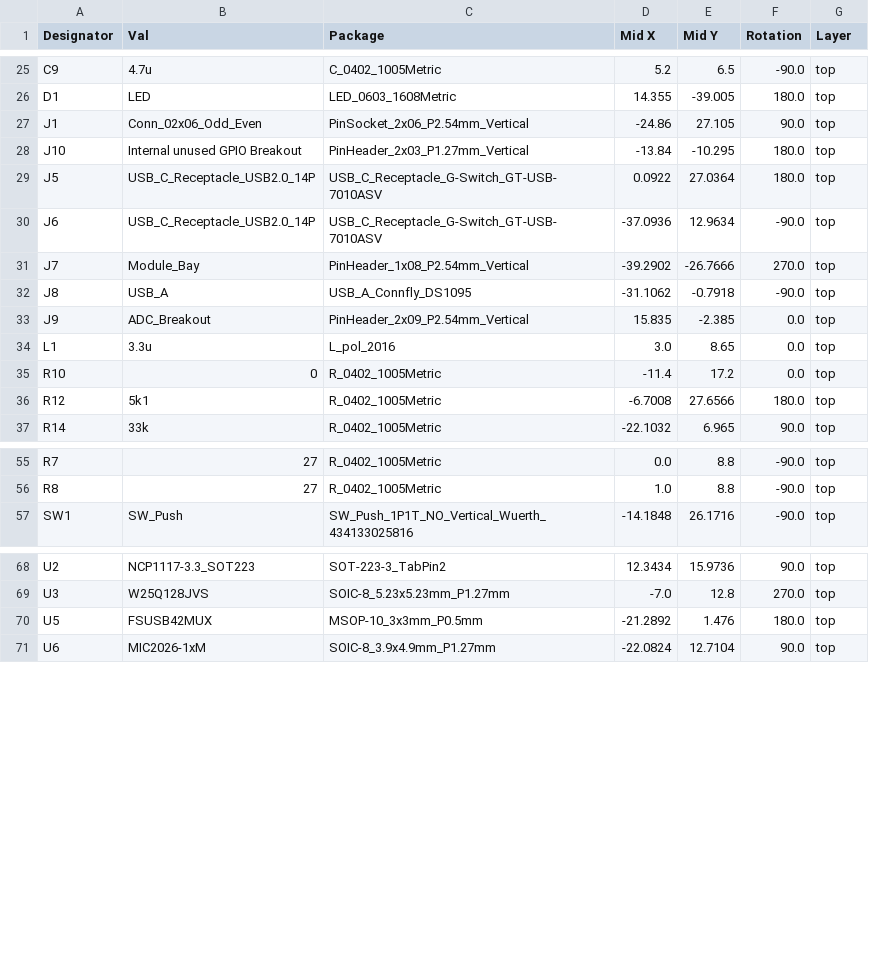
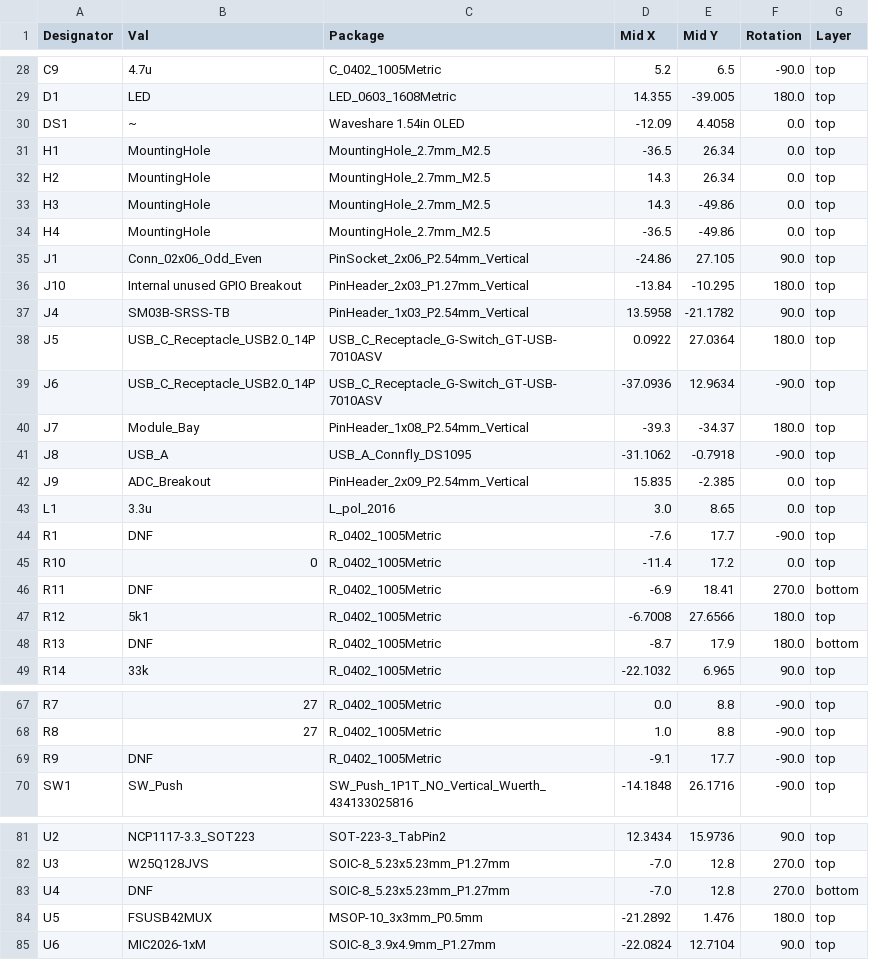
Before and after one commit to Patronics/universal-multimodule-controller, a CSV file: RP2350B Multi-module controller PCB/jlcpcb/production_files/CPL-multi-module_controller_PCB.csv, drawn as a sheet; only a part is shown, gaps mark what is left out; the diff covers the shown part only.

```diff
--- a/RP2350B Multi-module controller PCB/jlcpcb/production_files/CPL-multi-module_controller_PCB.csv
+++ b/RP2350B Multi-module controller PCB/jlcpcb/production_files/CPL-multi-module_controller_PCB.csv
@@ -26,7 +29,13 @@ C9,4.7u,C_0402_1005Metric,5.2,6.5,-90.0,top
 D1,LED,LED_0603_1608Metric,14.355,-39.005,180.0,top
+DS1,~,Waveshare 1.54in OLED,-12.09,4.4058,0.0,top
+H1,MountingHole,MountingHole_2.7mm_M2.5,-36.5,26.34,0.0,top
+H2,MountingHole,MountingHole_2.7mm_M2.5,14.3,26.34,0.0,top
+H3,MountingHole,MountingHole_2.7mm_M2.5,14.3,-49.86,0.0,top
+H4,MountingHole,MountingHole_2.7mm_M2.5,-36.5,-49.86,0.0,top
 J1,Conn_02x06_Odd_Even,PinSocket_2x06_P2.54mm_Vertical,-24.86,27.105,90.0,top
 J10,Internal unused GPIO Breakout,PinHeader_2x03_P1.27mm_Vertical,-13.84,-10.295,180.0,top
+J4,SM03B-SRSS-TB,PinHeader_1x03_P2.54mm_Vertical,13.5958,-21.1782,90.0,top
 J5,USB_C_Receptacle_USB2.0_14P,USB_C_Receptacle_G-Switch_GT-USB-7010ASV,0.0922,27.0364,180.0,top
 J6,USB_C_Receptacle_USB2.0_14P,USB_C_Receptacle_G-Switch_GT-USB-7010ASV,-37.0936,12.9634,-90.0,top
-J7,Module_Bay,PinHeader_1x08_P2.54mm_Vertical,-39.2902,-26.7666,270.0,top
+J7,Module_Bay,PinHeader_1x08_P2.54mm_Vertical,-39.3,-34.37,180.0,top
 J8,USB_A,USB_A_Connfly_DS1095,-31.1062,-0.7918,-90.0,top
@@ -34,4 +43,7 @@ J9,ADC_Breakout,PinHeader_2x09_P2.54mm_Vertical,15.835,-2.385,0.0,top
 L1,3.3u,L_pol_2016,3.0,8.65,0.0,top
+R1,DNF,R_0402_1005Metric,-7.6,17.7,-90.0,top
 R10,0,R_0402_1005Metric,-11.4,17.2,0.0,top
+R11,DNF,R_0402_1005Metric,-6.9,18.41,270.0,bottom
 R12,5k1,R_0402_1005Metric,-6.7008,27.6566,180.0,top
+R13,DNF,R_0402_1005Metric,-8.7,17.9,180.0,bottom
 R14,33k,R_0402_1005Metric,-22.1032,6.965,90.0,top
@@ -56,2 +68,3 @@ R7,27,R_0402_1005Metric,0.0,8.8,-90.0,top
 R8,27,R_0402_1005Metric,1.0,8.8,-90.0,top
+R9,DNF,R_0402_1005Metric,-9.1,17.7,-90.0,top
 SW1,SW_Push,SW_Push_1P1T_NO_Vertical_Wuerth_434133025816,-14.1848,26.1716,-90.0,top
@@ -69,2 +82,3 @@ U2,NCP1117-3.3_SOT223,SOT-223-3_TabPin2,12.3434,15.9736,90.0,top
 U3,W25Q128JVS,SOIC-8_5.23x5.23mm_P1.27mm,-7.0,12.8,270.0,top
+U4,DNF,SOIC-8_5.23x5.23mm_P1.27mm,-7.0,12.8,270.0,bottom
 U5,FSUSB42MUX,MSOP-10_3x3mm_P0.5mm,-21.2892,1.476,180.0,top
```
Also changed, not shown: 3 added rows and 17 edited cells elsewhere in this file, RP2350B Multi-module controller PCB/jlcpcb/production_files/BOM-multi-module_controller_PCB.csv, 20 other files.
